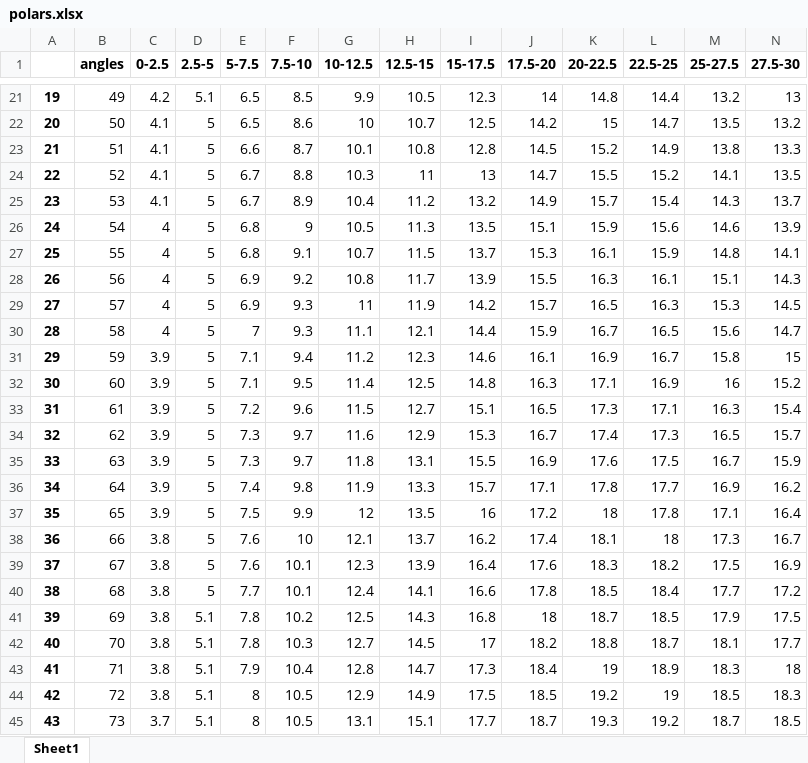
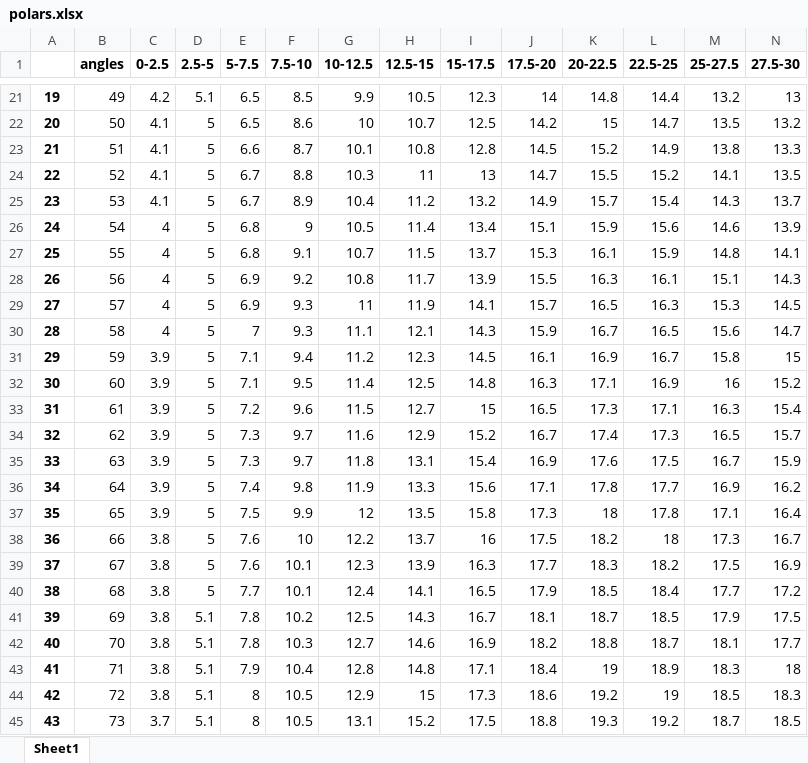
Before and after one commit to nas-/vendee_polar_generator, an Excel workbook: polars.xlsx, sheet Sheet1, drawn as a sheet; only a part is shown, gaps mark what is left out; values as stored, in another font and other column widths than the file's, no borders; the diff covers the shown part only; the diff names each change by its address in the sheet, - before the commit and + after, or states it on an @@ line.

```diff
--- a/polars.xlsx (sheet Sheet1)
+++ b/polars.xlsx (sheet Sheet1)
-H26 (12.5-15): 11.3
+H26 (12.5-15): 11.4
-I26 (15-17.5): 13.5
+I26 (15-17.5): 13.4
-I29 (15-17.5): 14.2
+I29 (15-17.5): 14.1
-I30 (15-17.5): 14.4
+I30 (15-17.5): 14.3
-I31 (15-17.5): 14.6
+I31 (15-17.5): 14.5
-I33 (15-17.5): 15.1
+I33 (15-17.5): 15
-I34 (15-17.5): 15.3
+I34 (15-17.5): 15.2
-I35 (15-17.5): 15.5
+I35 (15-17.5): 15.4
-I36 (15-17.5): 15.7
+I36 (15-17.5): 15.6
-I37 (15-17.5): 16
+I37 (15-17.5): 15.8
-J37 (17.5-20): 17.2
+J37 (17.5-20): 17.3
-G38 (10-12.5): 12.1
+G38 (10-12.5): 12.2
-I38 (15-17.5): 16.2
+I38 (15-17.5): 16
-J38 (17.5-20): 17.4
+J38 (17.5-20): 17.5
-K38 (20-22.5): 18.1
+K38 (20-22.5): 18.2
-I39 (15-17.5): 16.4
+I39 (15-17.5): 16.3
-J39 (17.5-20): 17.6
+J39 (17.5-20): 17.7
-I40 (15-17.5): 16.6
+I40 (15-17.5): 16.5
-J40 (17.5-20): 17.8
+J40 (17.5-20): 17.9
-I41 (15-17.5): 16.8
+I41 (15-17.5): 16.7
-J41 (17.5-20): 18
+J41 (17.5-20): 18.1
-H42 (12.5-15): 14.5
+H42 (12.5-15): 14.6
-I42 (15-17.5): 17
+I42 (15-17.5): 16.9
-H43 (12.5-15): 14.7
+H43 (12.5-15): 14.8
-I43 (15-17.5): 17.3
+I43 (15-17.5): 17.1
-H44 (12.5-15): 14.9
+H44 (12.5-15): 15
-I44 (15-17.5): 17.5
+I44 (15-17.5): 17.3
-J44 (17.5-20): 18.5
+J44 (17.5-20): 18.6
-H45 (12.5-15): 15.1
+H45 (12.5-15): 15.2
-I45 (15-17.5): 17.7
+I45 (15-17.5): 17.5
-J45 (17.5-20): 18.7
+J45 (17.5-20): 18.8
```
Also changed, not shown: 188 edited cells elsewhere in this sheet, 1 other file.
